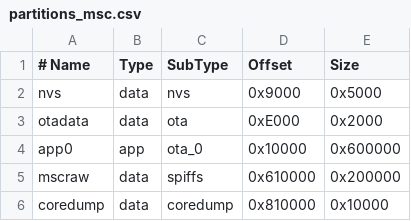
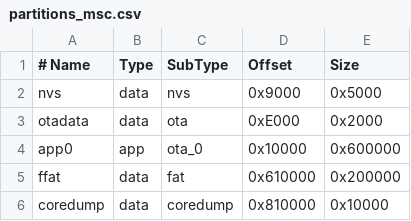
Before and after one commit to kanok51/esp32-s3-usb-msc, a CSV file: partitions_msc.csv, drawn as a sheet.

Commit message:
FTP + USB MSC working with FFat
- Switched from SPIFFS to FFat (FAT on internal flash)
- Partition renamed from 'mscraw' to 'ffat' for FFat compatibility
- Patched SimpleFTPServer FtpServer.h: STORAGE_TYPE = STORAGE_FFAT
- Added USB MSC alongside FTP server (same partition)
- FTP: login, passive mode, STOR, RETR, LIST, delete all working
- USB MSC: raw flash partition exposed as FAT16 drive
- WiFi station mode with non-blocking loop

```diff
--- a/partitions_msc.csv
+++ b/partitions_msc.csv
@@ -4,3 +4,3 @@ otadata,    data, ota,     0xE000,  0x2000
 app0,       app,  ota_0,   0x10000, 0x600000
-mscraw,     data, spiffs,  0x610000,0x200000
+ffat,       data, fat,     0x610000,0x200000
 coredump,   data, coredump,0x810000,0x10000
```
Also changed, not shown: 3 other files.
